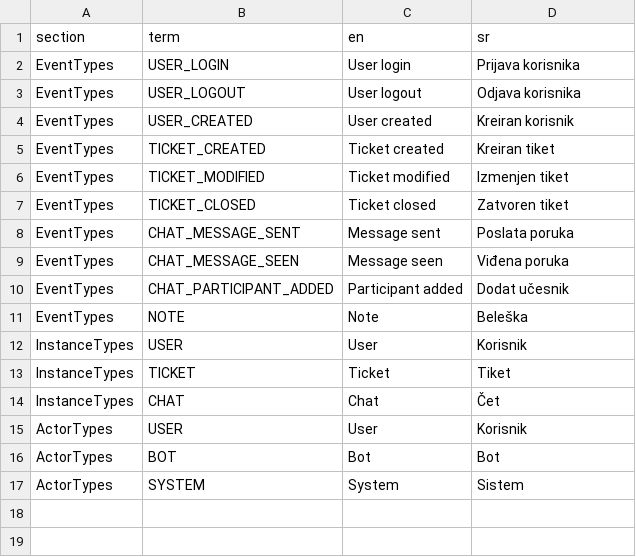
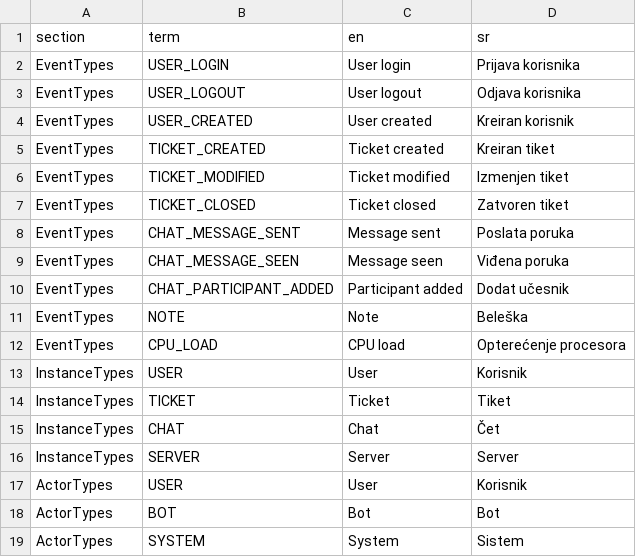
Before and after one commit to digital-cube/jsmemento, a CSV file: i18n/translations.csv, drawn as a sheet.

```diff
--- a/i18n/translations.csv
+++ b/i18n/translations.csv
@@ -11,2 +11,3 @@ EventTypes,CHAT_PARTICIPANT_ADDED,Participant added,Dodat učesnik
 EventTypes,NOTE,Note,Beleška
+EventTypes,CPU_LOAD,CPU load,Opterećenje procesora
 InstanceTypes,USER,User,Korisnik
@@ -14,2 +15,3 @@ InstanceTypes,TICKET,Ticket,Tiket
 InstanceTypes,CHAT,Chat,Čet
+InstanceTypes,SERVER,Server,Server
 ActorTypes,USER,User,Korisnik
```
Also changed, not shown: 45 other files.
